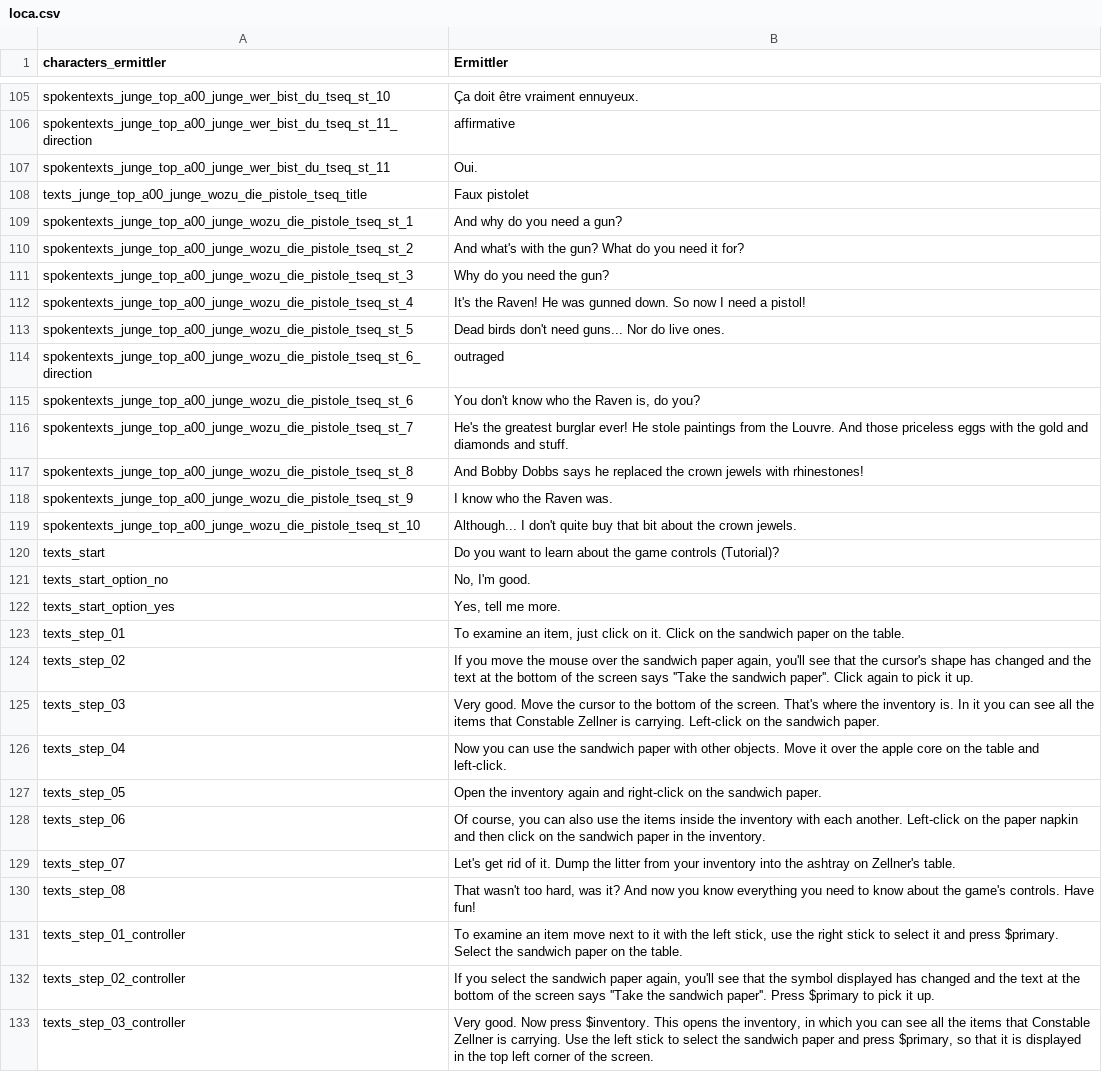
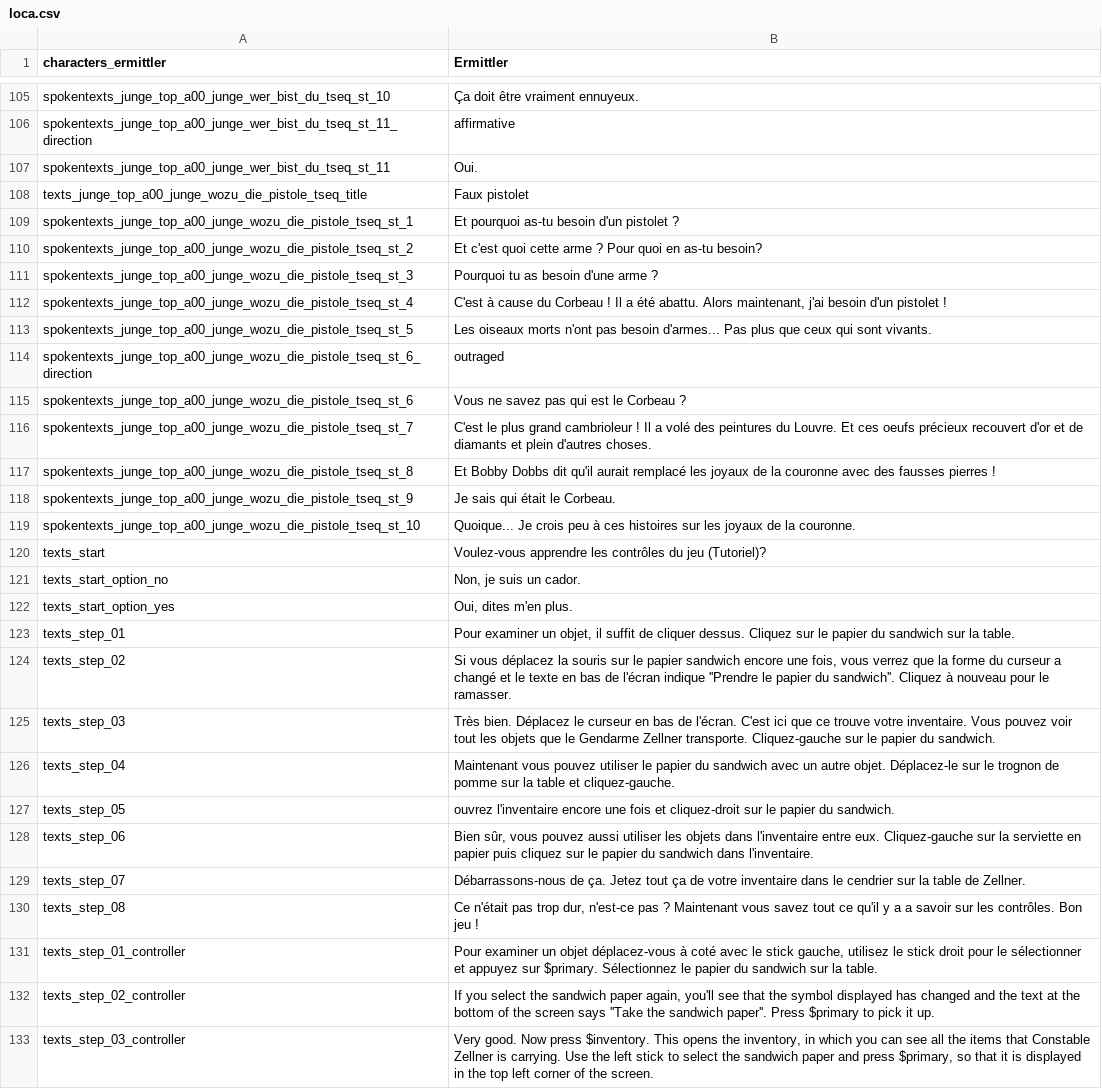
Before and after one commit to Smash15195/Traduction-Francaise-The-Raven---Chapter-1---The-Eye-of-the-Sphinx, a CSV file: lang/fr/text/abschnitt_00/loca.csv, drawn as a sheet; only a part is shown, gaps mark what is left out; the diff covers the shown part only; the diff names each change by its address in the sheet, - before the commit and + after, or states it on an @@ line.

Commit message:
Fichier terminer (sauf tuto manette)

```diff
--- a/lang/fr/text/abschnitt_00/loca.csv
+++ b/lang/fr/text/abschnitt_00/loca.csv
-B109 (Ermittler): And why do you need a gun?
+B109 (Ermittler): Et pourquoi as-tu besoin d'un pistolet ?
-B110 (Ermittler): And what's with the gun? What do you need it for?
+B110 (Ermittler): Et c'est quoi cette arme ? Pour quoi en as-tu besoin?
-B111 (Ermittler): Why do you need the gun?
+B111 (Ermittler): Pourquoi tu as besoin d'une arme ?
-B112 (Ermittler): It's the Raven! He was gunned down. So now I need a pistol!
+B112 (Ermittler): C'est à cause du Corbeau ! Il a été abattu. Alors maintenant, j'ai besoin d'un pistolet !
-B113 (Ermittler): Dead birds don't need guns... Nor do live ones.
+B113 (Ermittler): Les oiseaux morts n'ont pas besoin d'armes... Pas plus que ceux qui sont vivants.
-B115 (Ermittler): You don't know who the Raven is, do you?
+B115 (Ermittler): Vous ne savez pas qui est le Corbeau ?
-B116 (Ermittler): He's the greatest burglar ever! He stole paintings from the Louvre. And those priceless eggs with the gold and diamonds and stuff.
+B116 (Ermittler): C'est le plus grand cambrioleur ! Il a volé des peintures du Louvre. Et ces oeufs précieux recouvert d'or et de diamants et plein d'autres choses.
-B117 (Ermittler): And Bobby Dobbs says he replaced the crown jewels with rhinestones!
+B117 (Ermittler): Et Bobby Dobbs dit qu'il aurait remplacé les joyaux de la couronne avec des fausses pierres !
-B118 (Ermittler): I know who the Raven was.
+B118 (Ermittler): Je sais qui était le Corbeau.
-B119 (Ermittler): Although... I don't quite buy that bit about the crown jewels.
+B119 (Ermittler): Quoique... Je crois peu à ces histoires sur les joyaux de la couronne.
-B120 (Ermittler): Do you want to learn about the game controls (Tutorial)?
+B120 (Ermittler): Voulez-vous apprendre les contrôles du jeu (Tutoriel)?
-B121 (Ermittler): No, I'm good.
+B121 (Ermittler): Non, je suis un cador.
-B122 (Ermittler): Yes, tell me more.
+B122 (Ermittler): Oui, dites m'en plus.
-B123 (Ermittler): To examine an item, just click on it. Click on the sandwich paper on the table.
+B123 (Ermittler): Pour examiner un objet, il suffit de cliquer dessus. Cliquez sur le papier du sandwich sur la table.
-B124 (Ermittler): If you move the mouse over the sandwich paper again, you'll see that the cursor's shape has changed and the text at the bottom of the screen says ''Take the sandwich paper''. Click again to pick it up.
+B124 (Ermittler): Si vous déplacez la souris sur le papier sandwich encore une fois, vous verrez que la forme du curseur a changé et le texte en bas de l'écran indique ''Prendre le papier du sandwich''. Cliquez à nouveau pour le ramasser.
-B125 (Ermittler): Very good. Move the cursor to the bottom of the screen. That's where the inventory is. In it you can see all the items that Constable Zellner is carrying. Left-click on the sandwich paper.
+B125 (Ermittler): Très bien. Déplacez le curseur en bas de l'écran. C'est ici que ce trouve votre inventaire. Vous pouvez voir tout les objets que le Gendarme Zellner transporte. Cliquez-gauche sur le papier du sandwich.
-B126 (Ermittler): Now you can use the sandwich paper with other objects. Move it over the apple core on the table and left-click.
+B126 (Ermittler): Maintenant vous pouvez utiliser le papier du sandwich avec un autre objet. Déplacez-le sur le trognon de pomme sur la table et cliquez-gauche.
-B127 (Ermittler): Open the inventory again and right-click on the sandwich paper.
+B127 (Ermittler): ouvrez l'inventaire encore une fois et cliquez-droit sur le papier du sandwich.
-B128 (Ermittler): Of course, you can also use the items inside the inventory with each another. Left-click on the paper napkin and then click on the sandwich paper in the inventory.
+B128 (Ermittler): Bien sûr, vous pouvez aussi utiliser les objets dans l'inventaire entre eux. Cliquez-gauche sur la serviette en papier puis cliquez sur le papier du sandwich dans l'inventaire.
-B129 (Ermittler): Let's get rid of it. Dump the litter from your inventory into the ashtray on Zellner's table.
+B129 (Ermittler): Débarrassons-nous de ça. Jetez tout ça de votre inventaire dans le cendrier sur la table de Zellner.
-B130 (Ermittler): That wasn't too hard, was it? And now you know everything you need to know about the game's controls. Have fun!
+B130 (Ermittler): Ce n'était pas trop dur, n'est-ce pas ? Maintenant vous savez tout ce qu'il y a a savoir sur les contrôles. Bon jeu !
-B131 (Ermittler): To examine an item move next to it with the left stick, use the right stick to select it and press $primary. Select the sandwich paper on the table.
+B131 (Ermittler): Pour examiner un objet déplacez-vous à coté avec le stick gauche, utilisez le stick droit pour le sélectionner et appuyez sur $primary. Sélectionnez le papier du sandwich sur la table.
```
Also changed, not shown: 15 edited cells elsewhere in this file.
